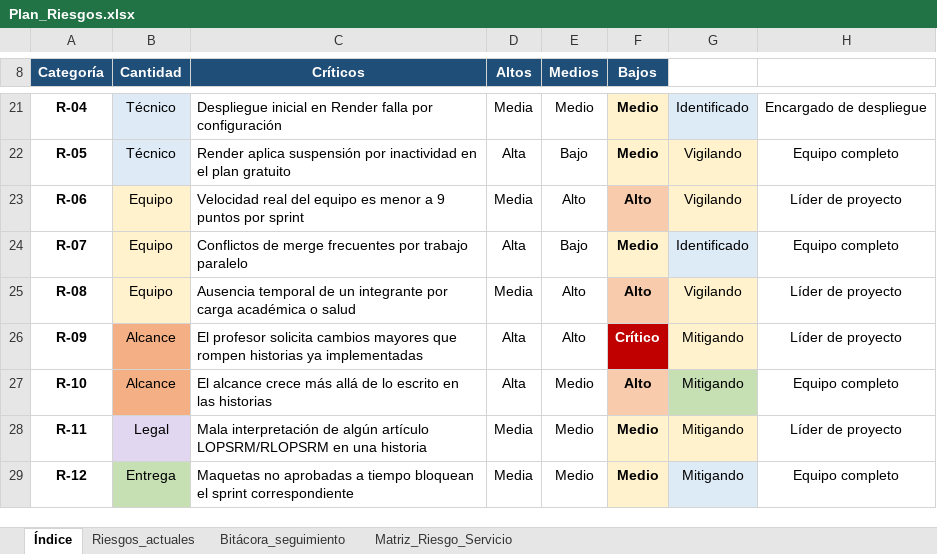
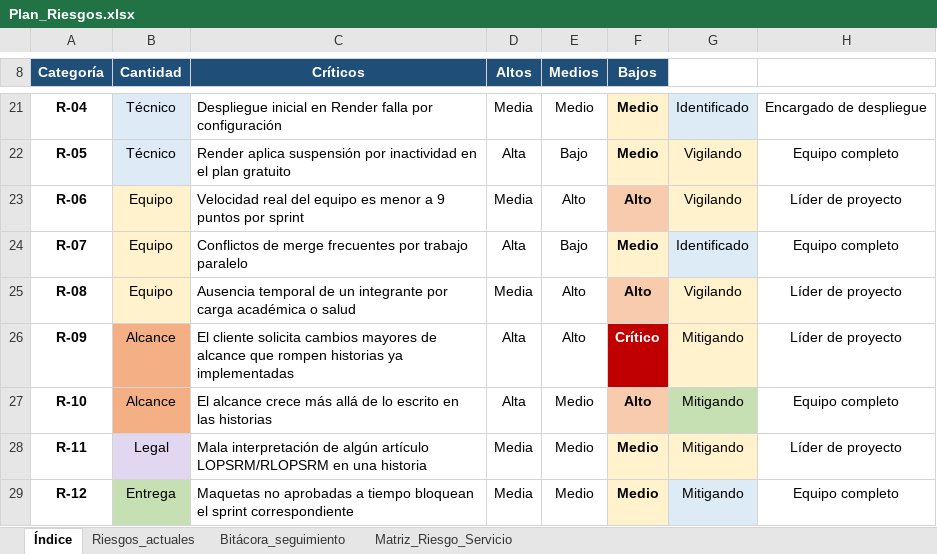
Before and after one commit to TheMike54/FEPI-PROYECTO, an Excel workbook: docs/Plan_Riesgos.xlsx, sheet Índice, drawn as a sheet; only a part is shown, gaps mark what is left out; values as stored, in another font and other column widths than the file's, no borders; the diff names each change by its address in the sheet, - before the commit and + after, or states it on an @@ line.

Commit message:
docs(coherencia): alinear tipos de nota HU-09 al art. 125 RLOPSRM; reformular menciones al profesor en Plan de Riesgos (cliente/parte evaluadora); incluir reporte de auditoria F3

```diff
--- a/docs/Plan_Riesgos.xlsx (sheet Índice)
+++ b/docs/Plan_Riesgos.xlsx (sheet Índice)
-C26 (Críticos): El profesor solicita cambios mayores que rompen…
+C26 (Críticos): El cliente solicita cambios mayores de alcance que rompen…
```
Also changed, not shown: sheet Matriz_Riesgo_Servicio, sheet Riesgos_actuales, sheet Bitácora_seguimiento, docs/Historias_Usuario.xlsx, 1 other file.
